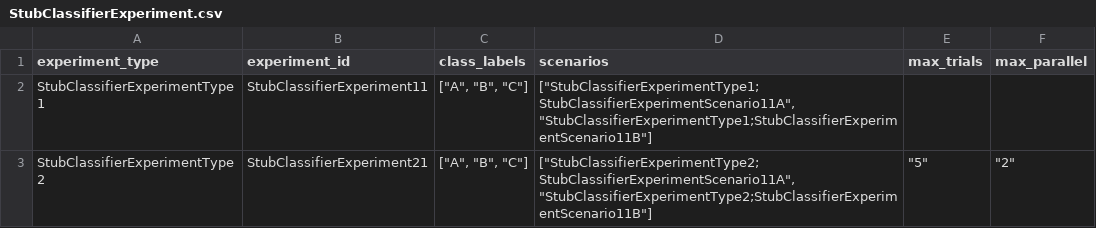
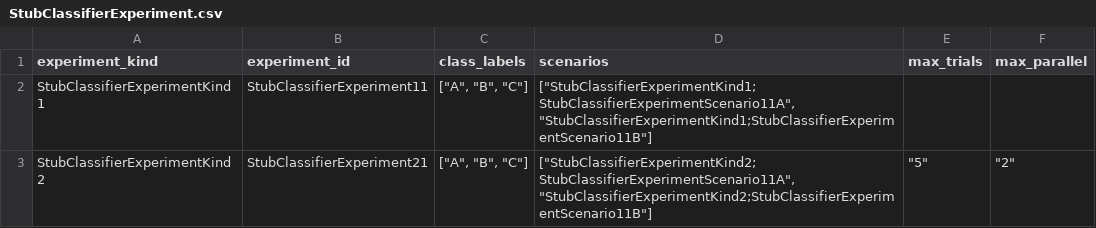
Before and after one commit to compatibl/runtime, a CSV file: preloads/stubs/cl/runtime/csv/StubClassifierExperiment.csv, drawn as a sheet.

```diff
--- a/preloads/stubs/cl/runtime/csv/StubClassifierExperiment.csv
+++ b/preloads/stubs/cl/runtime/csv/StubClassifierExperiment.csv
@@ -1,3 +1,3 @@
-experiment_type,experiment_id,class_labels,scenarios,max_trials,max_parallel
-StubClassifierExperimentType1,StubClassifierExperiment11,"[""A"", ""B"", ""C""]","[""StubClassifierExperimentType1;StubClassifierExperimentScenario11A"",""StubClassifierExperimentType1;StubClassifierExperimentScenario11B""]",,
-StubClassifierExperimentType2,StubClassifierExperiment21,"[""A"", ""B"", ""C""]","[""StubClassifierExperimentType2;StubClassifierExperimentScenario11A"",""StubClassifierExperimentType2;StubClassifierExperimentScenario11B""]","""5""","""2"""
+experiment_kind,experiment_id,class_labels,scenarios,max_trials,max_parallel
+StubClassifierExperimentKind1,StubClassifierExperiment11,"[""A"", ""B"", ""C""]","[""StubClassifierExperimentKind1;StubClassifierExperimentScenario11A"",""StubClassifierExperimentKind1;StubClassifierExperimentScenario11B""]",,
+StubClassifierExperimentKind2,StubClassifierExperiment21,"[""A"", ""B"", ""C""]","[""StubClassifierExperimentKind2;StubClassifierExperimentScenario11A"",""StubClassifierExperimentKind2;StubClassifierExperimentScenario11B""]","""5""","""2"""
```
Also changed, not shown: preloads/stubs/cl/runtime/csv/ExperimentScenario.csv, preloads/stubs/cl/runtime/csv/ExperimentType.csv, 22 other files.
